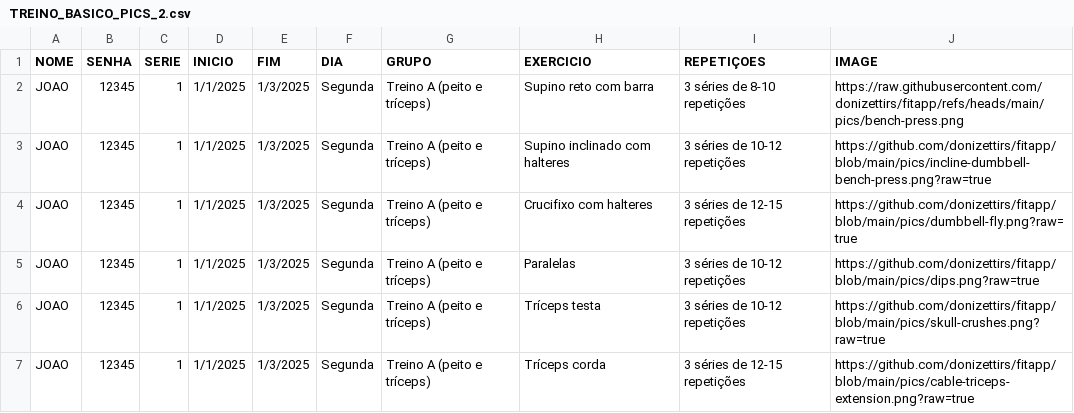
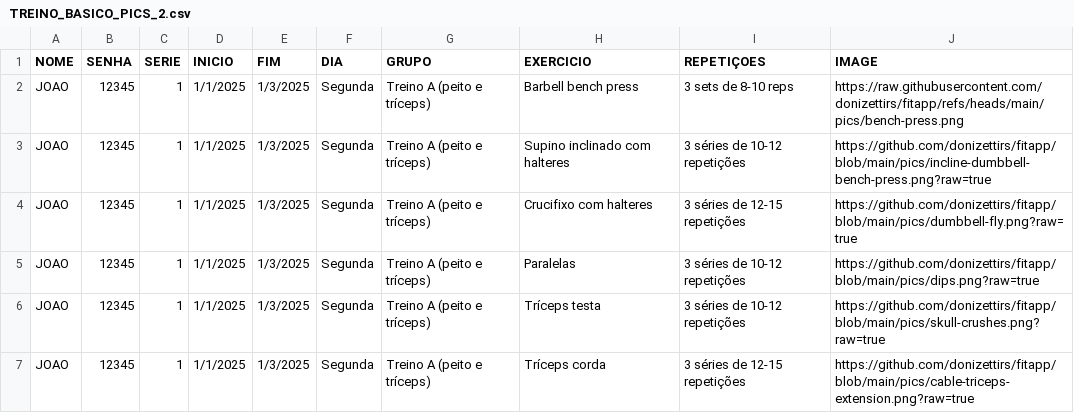
Before and after one commit to donizettirs/fitapp, a CSV file: TREINO_BASICO_PICS_2.csv, drawn as a sheet; only a part is shown.

Commit message:
Add files via upload

```diff
--- a/TREINO_BASICO_PICS_2.csv
+++ b/TREINO_BASICO_PICS_2.csv
@@ -1,3 +1,3 @@
 NOME;SENHA;SERIE;INICIO;FIM;DIA;GRUPO;EXERCICIO;REPETIÇOES;IMAGE
-JOAO;12345;1;1/1/2025;1/3/2025;Segunda;Treino A (peito e tríceps);Supino reto com barra;3 séries de 8-10 repetições;https://raw.githubusercontent.com/donizettirs/fitapp/refs/heads/main/pics/bench-press.png
+JOAO;12345;1;1/1/2025;1/3/2025;Segunda;Treino A (peito e tríceps);Barbell bench press;3 sets de 8-10 reps;https://raw.githubusercontent.com/donizettirs/fitapp/refs/heads/main/pics/bench-press.png
 JOAO;12345;1;1/1/2025;1/3/2025;Segunda;Treino A (peito e tríceps);Supino inclinado com halteres;3 séries de 10-12 repetições;https://github.com/donizettirs/fitapp/blob/main/pics/incline-dumbbell-bench-press.png?raw=true
```
